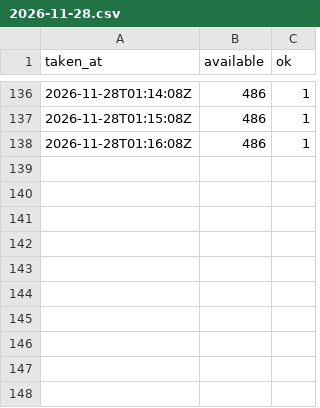
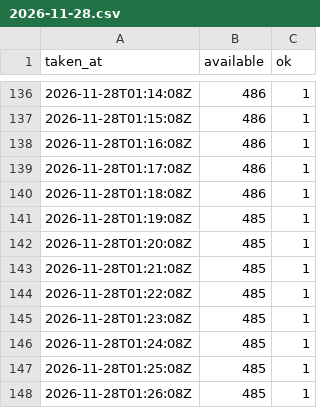
Before and after one commit to szymonslazak-rgb/traficar-warszawa, a CSV file: data/reads/2026-11-28.csv, drawn as a sheet; only a part is shown, gaps mark what is left out; the diff names each change by its address in the sheet, - before the commit and + after, or states it on an @@ line.

```diff
--- a/data/reads/2026-11-28.csv
+++ b/data/reads/2026-11-28.csv
+row 139: 2026-11-28T01:17:08Z | 486 | 1
+row 140: 2026-11-28T01:18:08Z | 486 | 1
+row 141: 2026-11-28T01:19:08Z | 485 | 1
+row 142: 2026-11-28T01:20:08Z | 485 | 1
+row 143: 2026-11-28T01:21:08Z | 485 | 1
+row 144: 2026-11-28T01:22:08Z | 485 | 1
+row 145: 2026-11-28T01:23:08Z | 485 | 1
+row 146: 2026-11-28T01:24:08Z | 485 | 1
+row 147: 2026-11-28T01:25:08Z | 485 | 1
+row 148: 2026-11-28T01:26:08Z | 485 | 1
```
Also changed, not shown: 4 other files.
